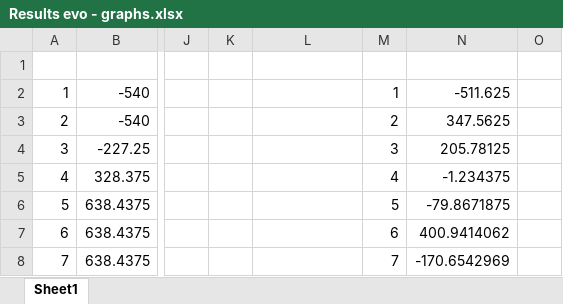
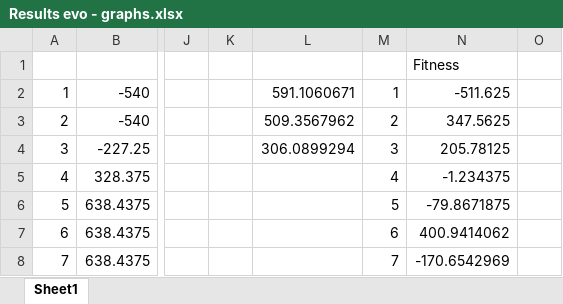
Before and after one commit to carlotes247/prettyGame_Game_Design_Essex_2, an Excel workbook: results/results_evolution/Results evo - graphs.xlsx, sheet Sheet1, drawn as a sheet; only a part is shown, gaps mark what is left out; values as stored, in another font and other column widths than the file's, no borders; charts and pictures not drawn; the diff names each change by its address in the sheet, - before the commit and + after, or states it on an @@ line.

Commit message:
fitnessevo graph

```diff
--- a/results/results_evolution/Results evo - graphs.xlsx (sheet Sheet1)
+++ b/results/results_evolution/Results evo - graphs.xlsx (sheet Sheet1)
-N1: (empty)
+N1: Fitness
-L2: (empty)
+L2: 591.1060671
-L3: (empty)
+L3: 509.3567962
-L4: (empty)
+L4: 306.0899294
```
Also changed, not shown: charts or pictures, 1 other file.
